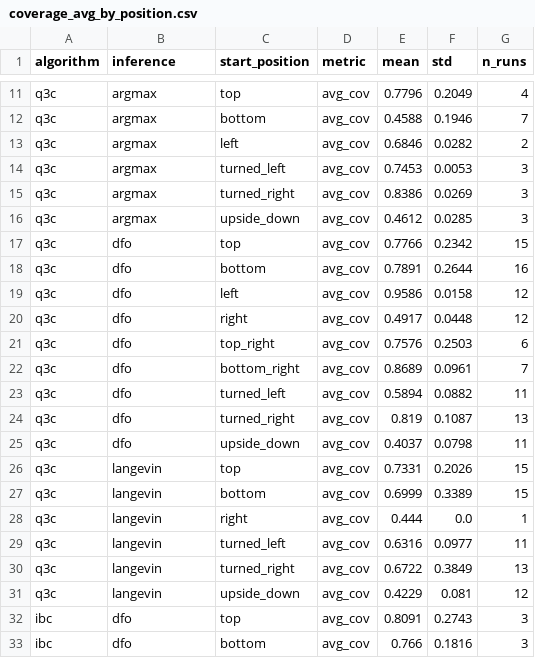
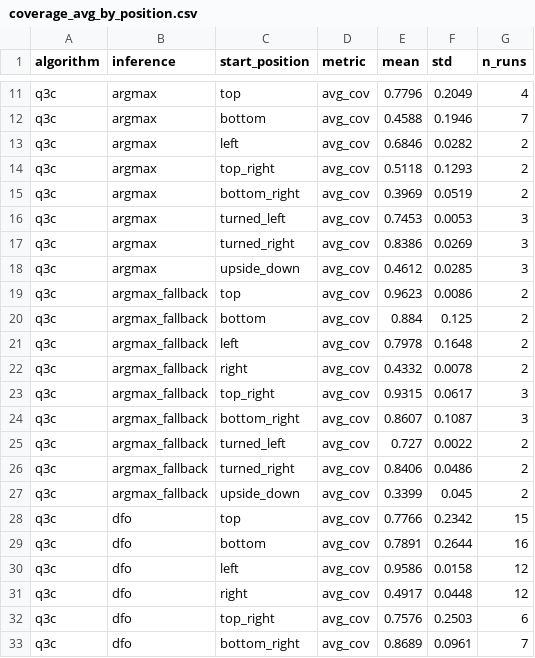
Before and after one commit to HugoAlbertBonet/Q3CIBC, a CSV file: results/pusht/plots/coverage_avg_by_position.csv, drawn as a sheet; only a part is shown, gaps mark what is left out; the shorter side is filled out with more unchanged rows; the diff names each change by its address in the sheet, - before the commit and + after, or states it on an @@ line.

```diff
--- a/results/pusht/plots/coverage_avg_by_position.csv
+++ b/results/pusht/plots/coverage_avg_by_position.csv
+row 14: q3c | argmax | top_right | avg_cov | 0.5118 | 0.1293 | 2
+row 15: q3c | argmax | bottom_right | avg_cov | 0.3969 | 0.0519 | 2
+row 19: q3c | argmax_fallback | top | avg_cov | 0.9623 | 0.0086 | 2
+row 20: q3c | argmax_fallback | bottom | avg_cov | 0.884 | 0.125 | 2
+row 21: q3c | argmax_fallback | left | avg_cov | 0.7978 | 0.1648 | 2
+row 22: q3c | argmax_fallback | right | avg_cov | 0.4332 | 0.0078 | 2
+row 23: q3c | argmax_fallback | top_right | avg_cov | 0.9315 | 0.0617 | 3
+row 24: q3c | argmax_fallback | bottom_right | avg_cov | 0.8607 | 0.1087 | 3
+row 25: q3c | argmax_fallback | turned_left | avg_cov | 0.727 | 0.0022 | 2
+row 26: q3c | argmax_fallback | turned_right | avg_cov | 0.8406 | 0.0486 | 2
+row 27: q3c | argmax_fallback | upside_down | avg_cov | 0.3399 | 0.045 | 2
```
Also changed, not shown: results/pusht/plots/coverage_avg_best_iters.csv, results/pusht/plots/coverage_cam1_by_position.csv, 13 other files.
